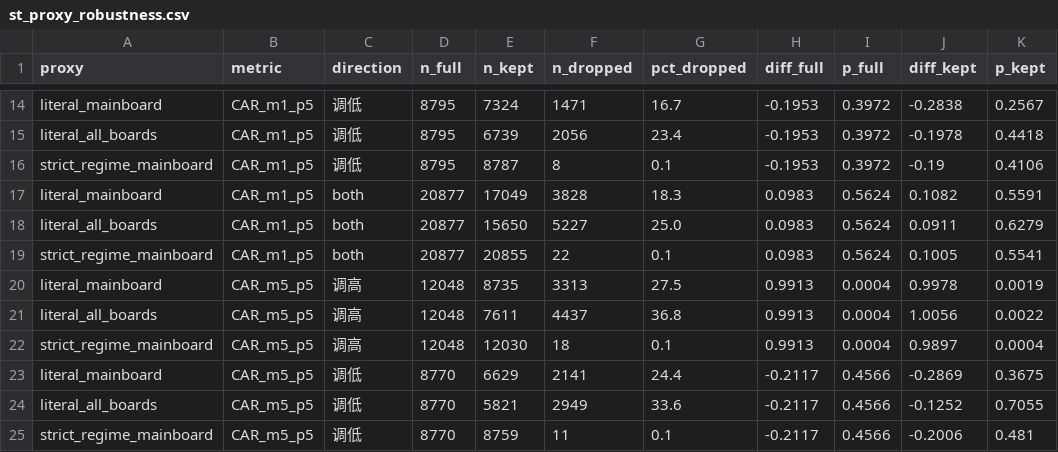
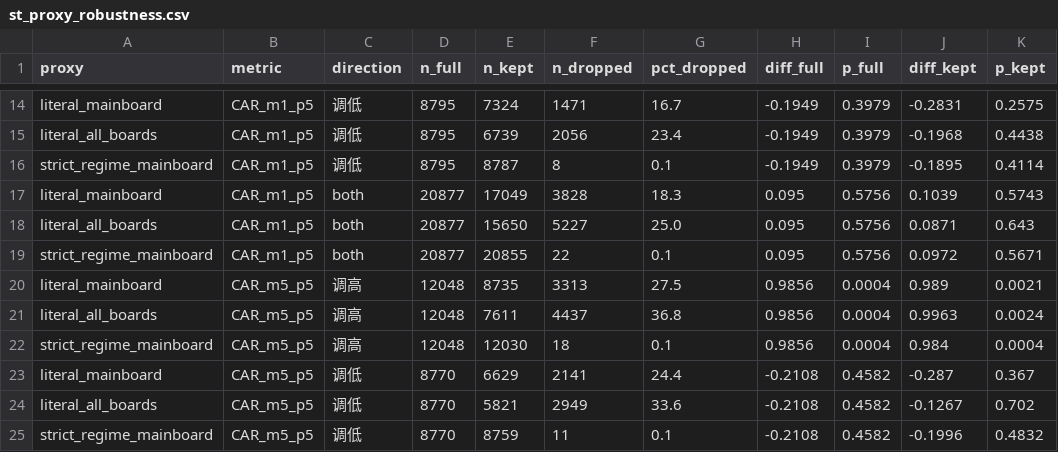
Before and after one commit to CangMingGuoKe/fin4080-star-analyst, a CSV file: data/st_proxy_robustness.csv, drawn as a sheet; only a part is shown, gaps mark what is left out; the diff covers the shown part only; the diff names each change by its address in the sheet, - before the commit and + after, or states it on an @@ line.

```diff
--- a/data/st_proxy_robustness.csv
+++ b/data/st_proxy_robustness.csv
-H14:H16 (diff_full): -0.1953
+H14:H16 (diff_full): -0.1949
-I14:I16 (p_full): 0.3972
+I14:I16 (p_full): 0.3979
-J14 (diff_kept): -0.2838
+J14 (diff_kept): -0.2831
-K14 (p_kept): 0.2567
+K14 (p_kept): 0.2575
-J15 (diff_kept): -0.1978
+J15 (diff_kept): -0.1968
-K15 (p_kept): 0.4418
+K15 (p_kept): 0.4438
-J16 (diff_kept): -0.19
+J16 (diff_kept): -0.1895
-K16 (p_kept): 0.4106
+K16 (p_kept): 0.4114
-H17:H19 (diff_full): 0.0983
+H17:H19 (diff_full): 0.095
-I17:I19 (p_full): 0.5624
+I17:I19 (p_full): 0.5756
-J17 (diff_kept): 0.1082
+J17 (diff_kept): 0.1039
-K17 (p_kept): 0.5591
+K17 (p_kept): 0.5743
-J18 (diff_kept): 0.0911
+J18 (diff_kept): 0.0871
-K18 (p_kept): 0.6279
+K18 (p_kept): 0.643
-J19 (diff_kept): 0.1005
+J19 (diff_kept): 0.0972
-K19 (p_kept): 0.5541
+K19 (p_kept): 0.5671
-H20:H22 (diff_full): 0.9913
+H20:H22 (diff_full): 0.9856
-J20 (diff_kept): 0.9978
+J20 (diff_kept): 0.989
-K20 (p_kept): 0.0019
+K20 (p_kept): 0.0021
-J21 (diff_kept): 1.0056
+J21 (diff_kept): 0.9963
-K21 (p_kept): 0.0022
+K21 (p_kept): 0.0024
-J22 (diff_kept): 0.9897
+J22 (diff_kept): 0.984
-H23:H25 (diff_full): -0.2117
+H23:H25 (diff_full): -0.2108
-I23:I25 (p_full): 0.4566
+I23:I25 (p_full): 0.4582
-J23 (diff_kept): -0.2869
+J23 (diff_kept): -0.287
-K23 (p_kept): 0.3675
+K23 (p_kept): 0.367
-J24 (diff_kept): -0.1252
+J24 (diff_kept): -0.1267
-K24 (p_kept): 0.7055
+K24 (p_kept): 0.702
-J25 (diff_kept): -0.2006
+J25 (diff_kept): -0.1996
-K25 (p_kept): 0.481
+K25 (p_kept): 0.4832
```
Also changed, not shown: 132 edited cells elsewhere in this file, data/accuracy_summary.csv, data/car_summary.csv, 31 other files.
